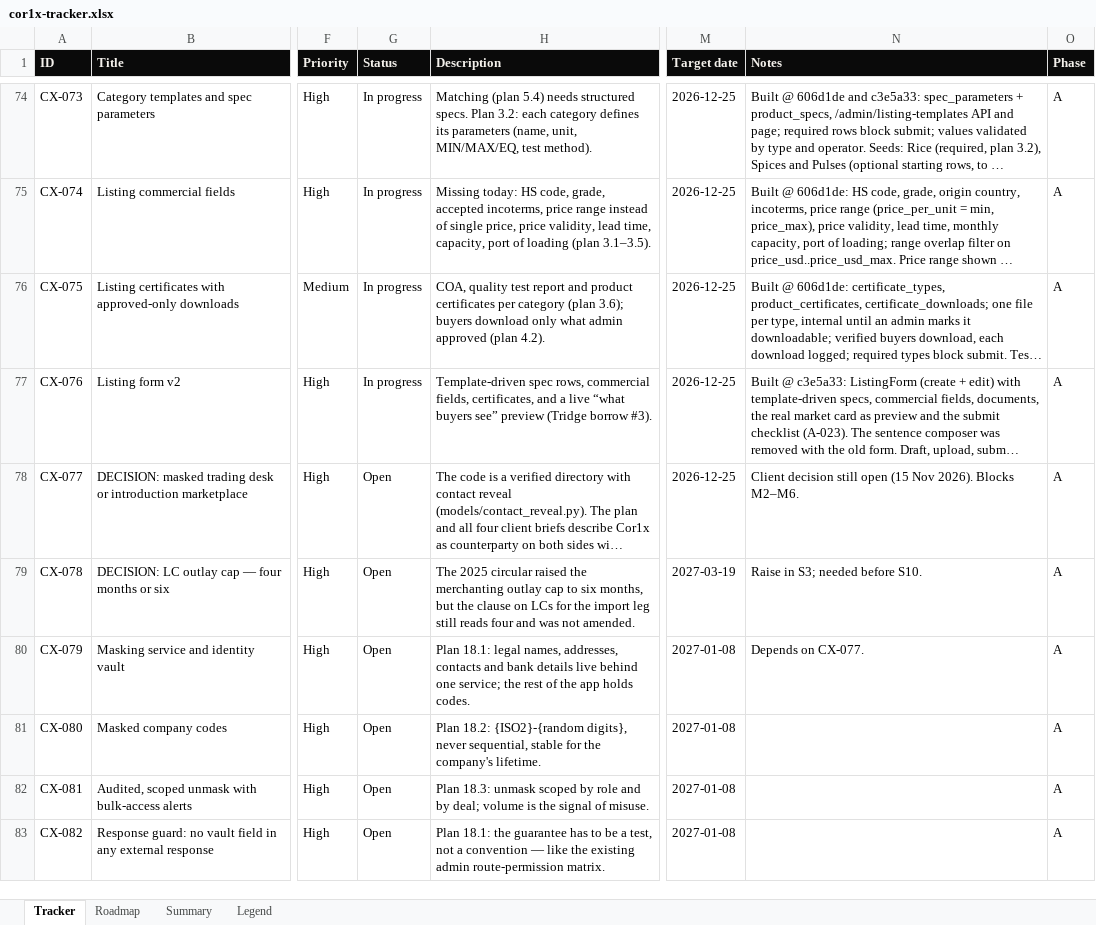
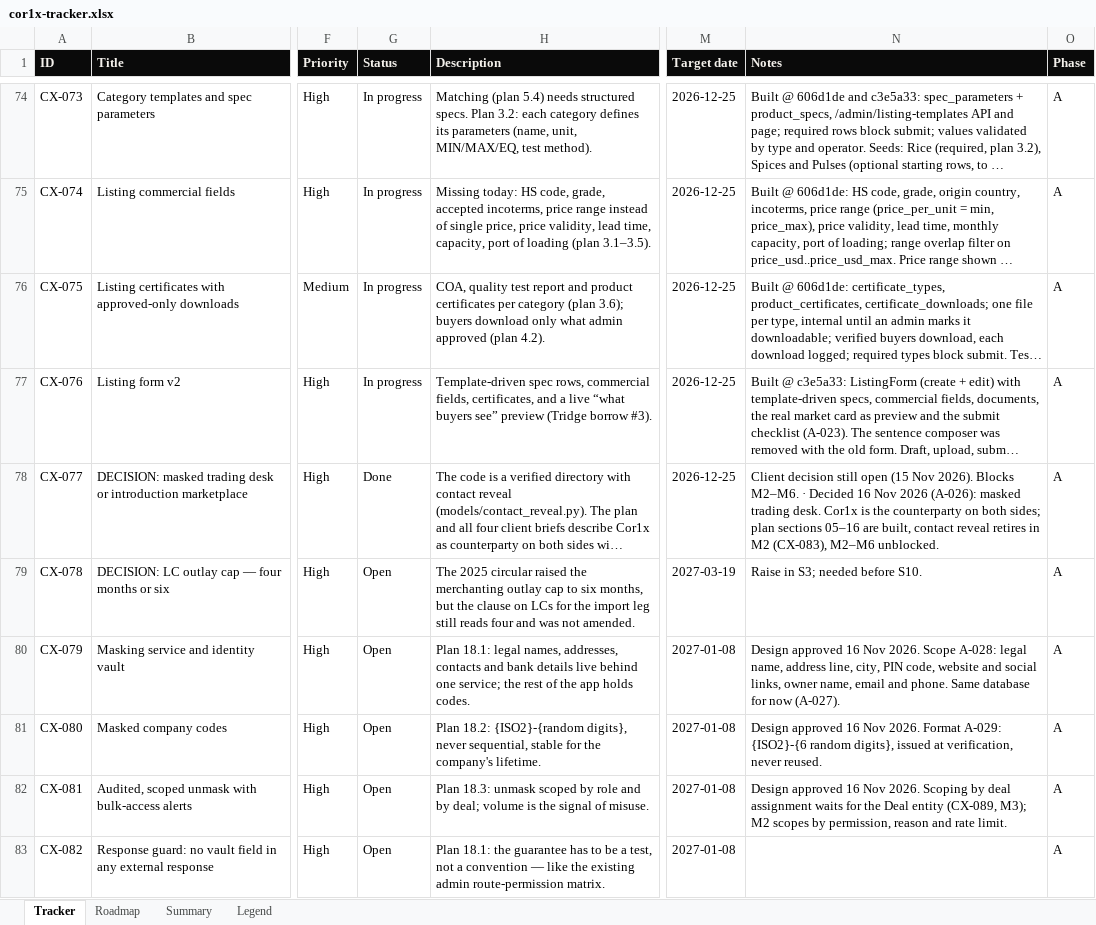
Before and after one commit to Quazr-Elevate/corridor_1_x, an Excel workbook: docs/tracker/cor1x-tracker.xlsx, sheet Tracker, drawn as a sheet; only a part is shown, gaps mark what is left out; long unchanged cells end in …; values as stored, in another font and other column widths than the file's, no borders; conditional formats and table styles not drawn; the diff covers the shown part only; the diff names each change by its address in the sheet, - before the commit and + after, or states it on an @@ line.

```diff
--- a/docs/tracker/cor1x-tracker.xlsx (sheet Tracker)
+++ b/docs/tracker/cor1x-tracker.xlsx (sheet Tracker)
-G78 (Status): Open
+G78 (Status): Done
-N78 (Notes): …Blocks M2–M6.
+N78 (Notes): …Blocks M2–M6. · Decided 16 Nov 2026 (A-026): masked trading desk. Cor1x is the counterparty on both sides; plan sections 05–16 are built, contact reveal retires in M2 (CX-083), M2–M6 unblocked.
-N80 (Notes): Depends on CX-077.
+N80 (Notes): Design approved 16 Nov 2026. Scope A-028: legal name, address line, city, PIN code, website and social links, owner name, email and phone. Same database for now (A-027).
-N81 (Notes): (empty)
+N81 (Notes): Design approved 16 Nov 2026. Format A-029: {ISO2}-{6 random digits}, issued at verification, never reused.
-N82 (Notes): (empty)
+N82 (Notes): Design approved 16 Nov 2026. Scoping by deal assignment waits for the Deal entity (CX-089, M3); M2 scopes by permission, reason and rate limit.
```
Also changed, not shown: 4 edited cells elsewhere in this sheet, 1 other file.
